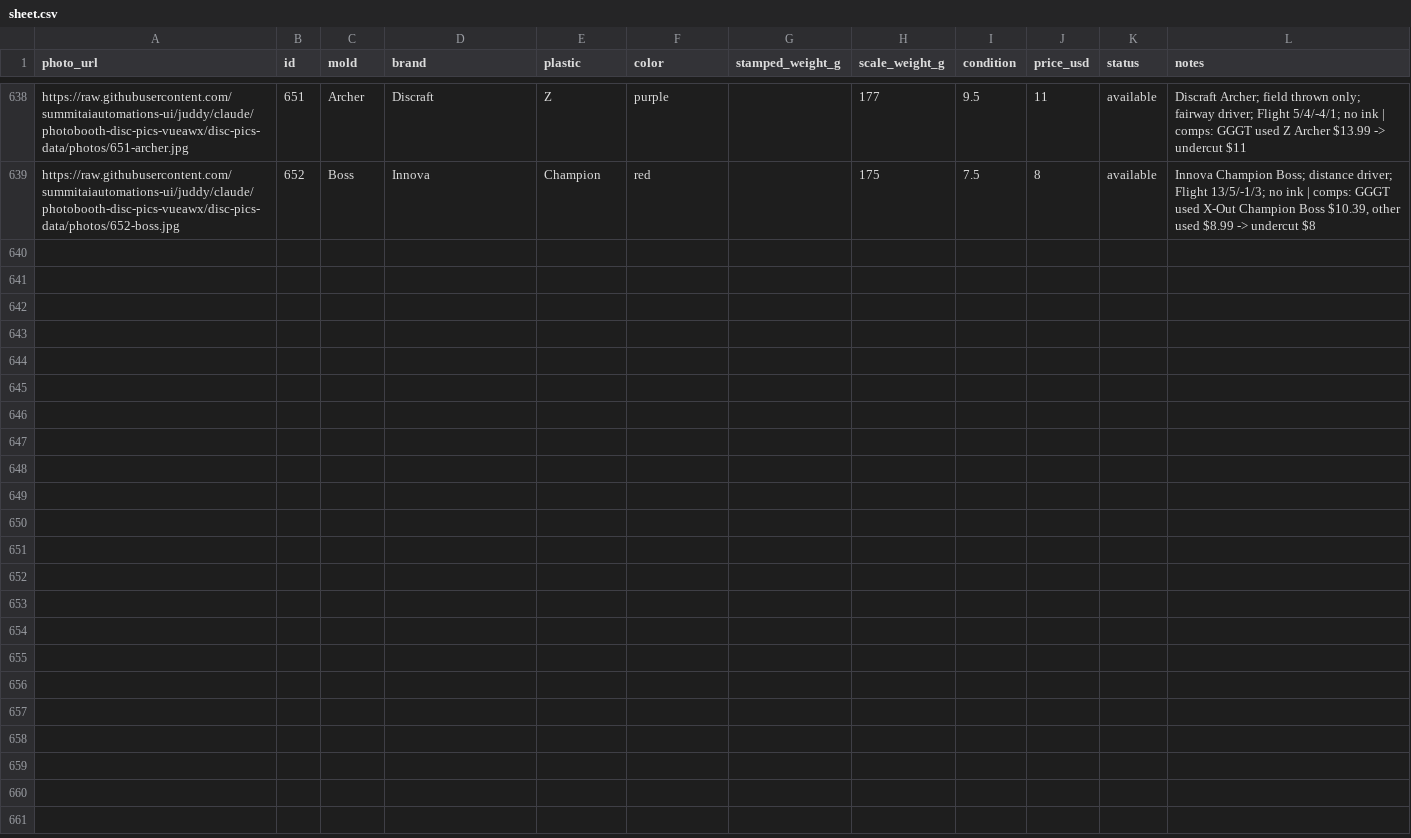
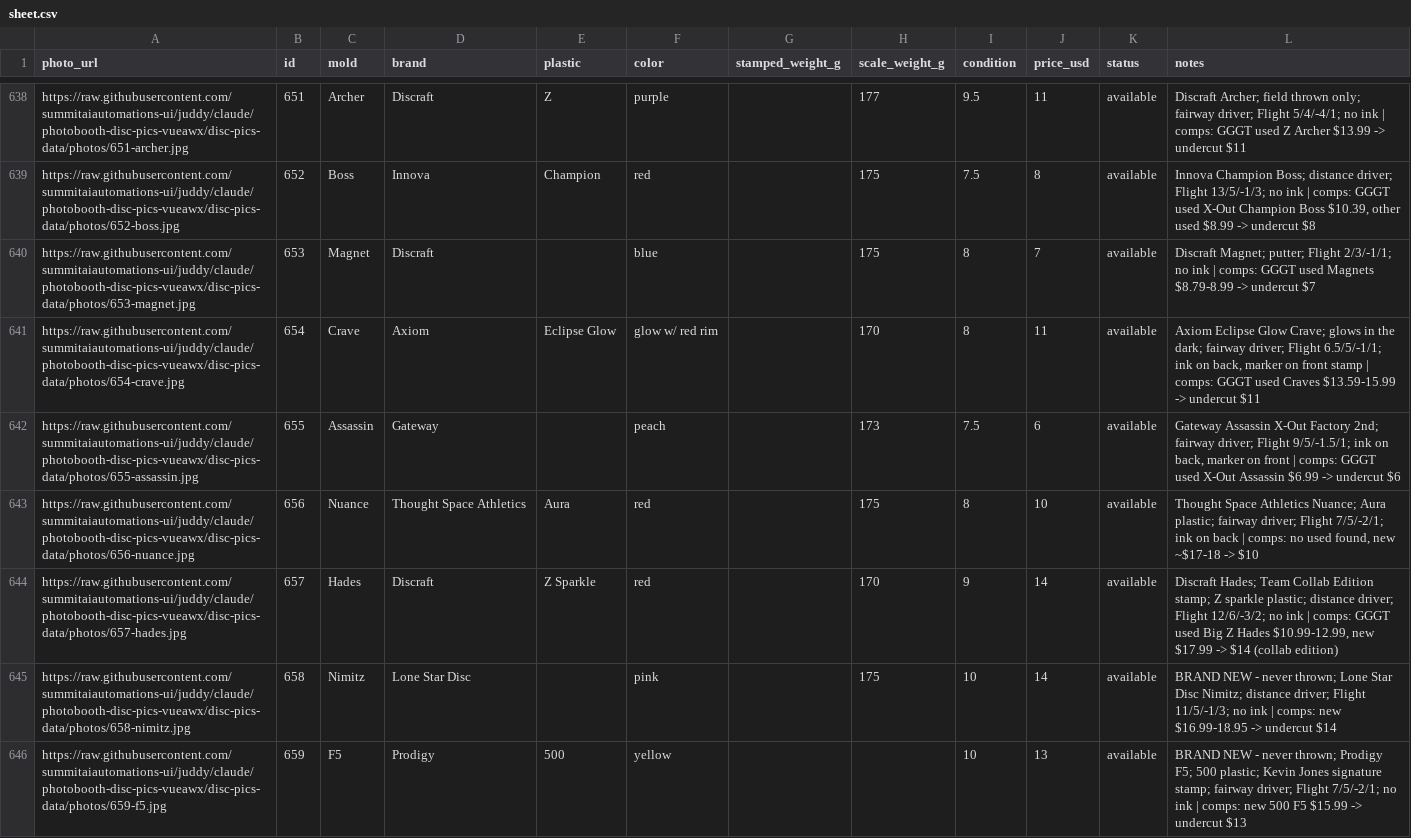
Before and after one commit to summitaiautomations-ui/juddy, a CSV file: disc-pics-data/sheet.csv, drawn as a sheet; only a part is shown, gaps mark what is left out; the diff covers the shown part only; the diff names each change by its address in the sheet, - before the commit and + after, or states it on an @@ line.

```diff
--- a/disc-pics-data/sheet.csv
+++ b/disc-pics-data/sheet.csv
+row 640: https://raw.githubusercontent.com/summitaiautomations-ui/juddy/claude/photobooth-disc-pics-vueawx/disc-pics-data/photos/653-magnet.jpg | 653 | Magnet | Discraft |  | blue |  | 175 | 8 | 7 | available | Discraft Magnet; putter; Flight 2/3/-1/1; no ink | comps: GGGT used Magnets $8.79-8.99 -> undercut $7
+row 641: https://raw.githubusercontent.com/summitaiautomations-ui/juddy/claude/photobooth-disc-pics-vueawx/disc-pics-data/photos/654-crave.jpg | 654 | Crave | Axiom | Eclipse Glow | glow w/ red rim |  | 170 | 8 | 11 | available | Axiom Eclipse Glow Crave; glows in the dark; fairway driver; Flight 6.5/5/-1/1; ink on back, marker on front stamp | comps: GGGT used Craves $13.59-15.99 -> undercut $11
+row 642: https://raw.githubusercontent.com/summitaiautomations-ui/juddy/claude/photobooth-disc-pics-vueawx/disc-pics-data/photos/655-assassin.jpg | 655 | Assassin | Gateway |  | peach |  | 173 | 7.5 | 6 | available | Gateway Assassin X-Out Factory 2nd; fairway driver; Flight 9/5/-1.5/1; ink on back, marker on front | comps: GGGT used X-Out Assassin $6.99 -> undercut $6
+row 643: https://raw.githubusercontent.com/summitaiautomations-ui/juddy/claude/photobooth-disc-pics-vueawx/disc-pics-data/photos/656-nuance.jpg | 656 | Nuance | Thought Space Athletics | Aura | red |  | 175 | 8 | 10 | available | Thought Space Athletics Nuance; Aura plastic; fairway driver; Flight 7/5/-2/1; ink on back | comps: no used found, new ~$17-18 -> $10
+row 644: https://raw.githubusercontent.com/summitaiautomations-ui/juddy/claude/photobooth-disc-pics-vueawx/disc-pics-data/photos/657-hades.jpg | 657 | Hades | Discraft | Z Sparkle | red |  | 170 | 9 | 14 | available | Discraft Hades; Team Collab Edition stamp; Z sparkle plastic; distance driver; Flight 12/6/-3/2; no ink | comps: GGGT used Big Z Hades $10.99-12.99, new $17.99 -> $14 (collab edition)
+row 645: https://raw.githubusercontent.com/summitaiautomations-ui/juddy/claude/photobooth-disc-pics-vueawx/disc-pics-data/photos/658-nimitz.jpg | 658 | Nimitz | Lone Star Disc |  | pink |  | 175 | 10 | 14 | available | BRAND NEW - never thrown; Lone Star Disc Nimitz; distance driver; Flight 11/5/-1/3; no ink | comps: new $16.99-18.95 -> undercut $14
+row 646: https://raw.githubusercontent.com/summitaiautomations-ui/juddy/claude/photobooth-disc-pics-vueawx/disc-pics-data/photos/659-f5.jpg | 659 | F5 | Prodigy | 500 | yellow |  |  | 10 | 13 | available | BRAND NEW - never thrown; Prodigy F5; 500 plastic; Kevin Jones signature stamp; fairway driver; Flight 7/5/-2/1; no ink | comps: new 500 F5 $15.99 -> undercut $13
```
Also changed, not shown: 7 added rows elsewhere in this file, disc-pics-data/inventory.csv, 14 other files.
